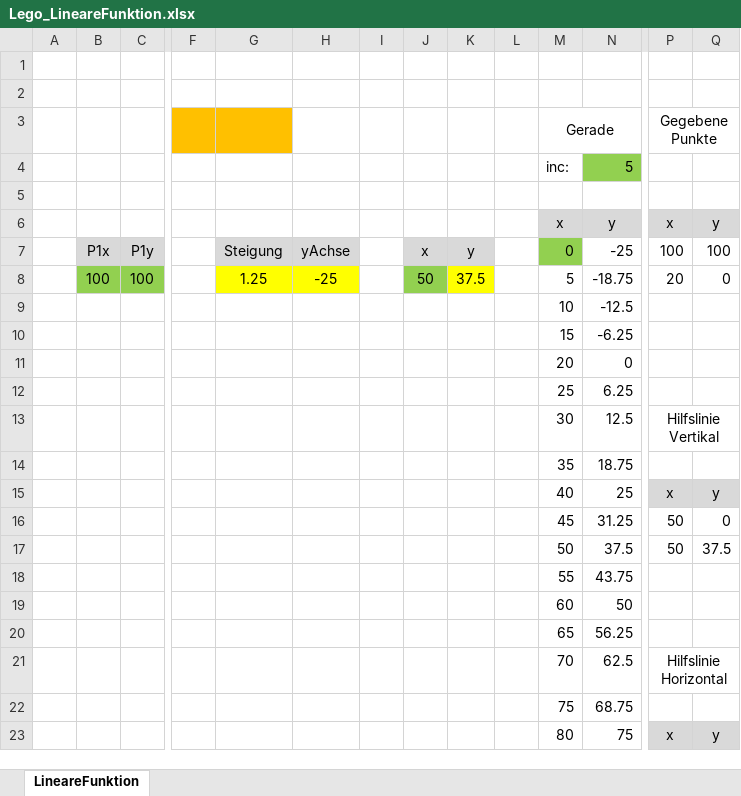
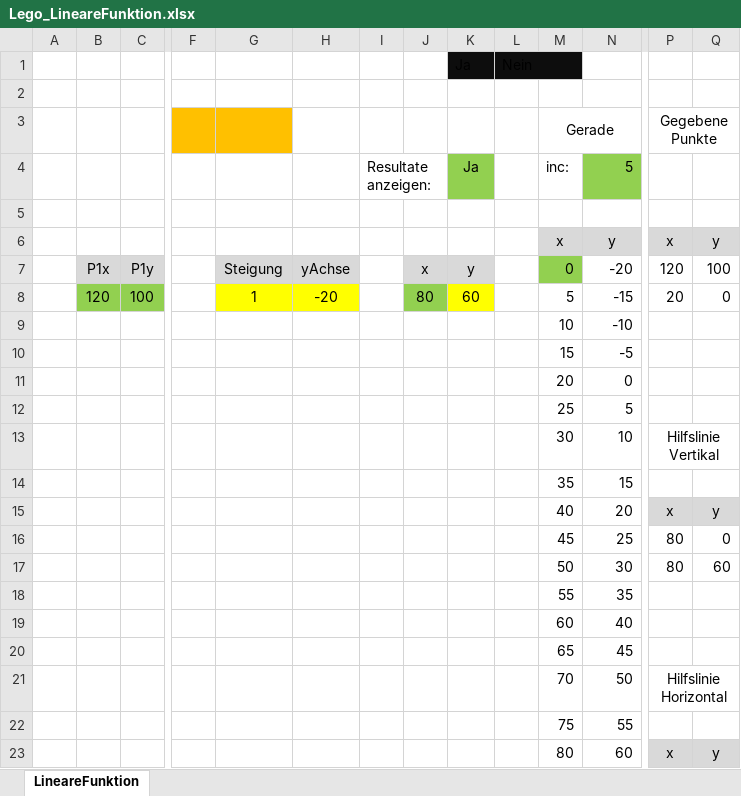
Before and after one commit to walter-rothlin/Source-Code, an Excel workbook: VBA/Lego_LineareFunktion.xlsx, sheet LineareFunktion, drawn as a sheet; only a part is shown, gaps mark what is left out; values as stored, in another font and other column widths than the file's, no borders; charts and pictures and conditional formats not drawn; removed rows and columns are numbered as before the commit, all else as after; rows hold the shown columns only; the diff covers the shown part only; the diff names each change by its address in the sheet, - before the commit and + after, or states it on an @@ line.

Commit message:
Update Lego_LineareFunktion.xlsx

```diff
--- a/VBA/Lego_LineareFunktion.xlsx (sheet LineareFunktion)
+++ b/VBA/Lego_LineareFunktion.xlsx (sheet LineareFunktion)
-row 1: (empty)
+row 1:  |  |  |  |  |  |  |  | Ja | Nein
-K1:L1 fill: none
+K1:L1 fill: #0D0D0D
-I4: (empty)
+I4: Resultate anzeigen:
+I4:J4 merged
-K4: (empty)
+K4: Ja
-K4 fill: none
+K4 fill: #92D050
-N7: -25
+N7: -20
-P7 (Gegebene Punkte): 100
+P7 (Gegebene Punkte): 120
-B8: 100
+B8: 120
-G8: 1.25
+G8: 1
-H8: -25
+H8: -20
-J8: 50
+J8: 80
-K8: 37.5
+K8: 60
-N8: -18.75
+N8: -15
-N9: -12.5
+N9: -10
-N10: -6.25
+N10: -5
-N12: 6.25
+N12: 5
-N13: 12.5
+N13: 10
-N14: 18.75
+N14: 15
-N15: 25
+N15: 20
-N16: 31.25
+N16: 25
-P16 (Gegebene Punkte): 50
+P16 (Gegebene Punkte): 80
-row 17:  |  |  |  |  |  |  |  |  |  | 50 | 37.5 | 50 | 37.5
-row 18:  |  |  |  |  |  |  |  |  |  | 55 | 43.75
-row 19:  |  |  |  |  |  |  |  |  |  | 60 | 50
-row 20:  |  |  |  |  |  |  |  |  |  | 65 | 56.25
+row 17:  |  |  |  |  |  |  |  |  |  | 50 | 30 | 80 | 60
+row 18:  |  |  |  |  |  |  |  |  |  | 55 | 35
+row 19:  |  |  |  |  |  |  |  |  |  | 60 | 40
+row 20:  |  |  |  |  |  |  |  |  |  | 65 | 45
-N21: 62.5
+N21: 50
-N22: 68.75
+N22: 55
-N23: 75
+N23: 60
```
Also changed, not shown: 8 added rows, 8 removed rows and 11 edited cells elsewhere in this sheet, charts or pictures.
